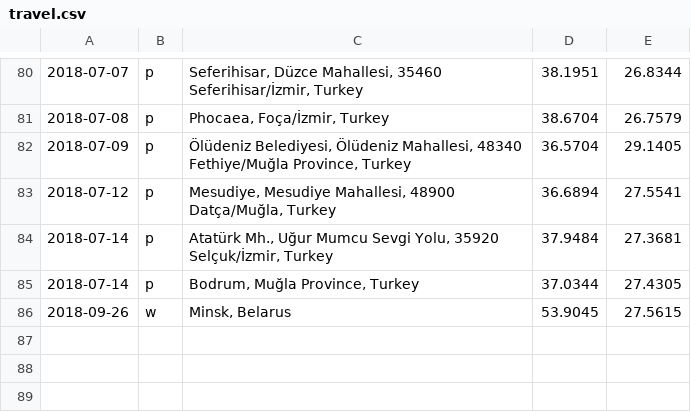
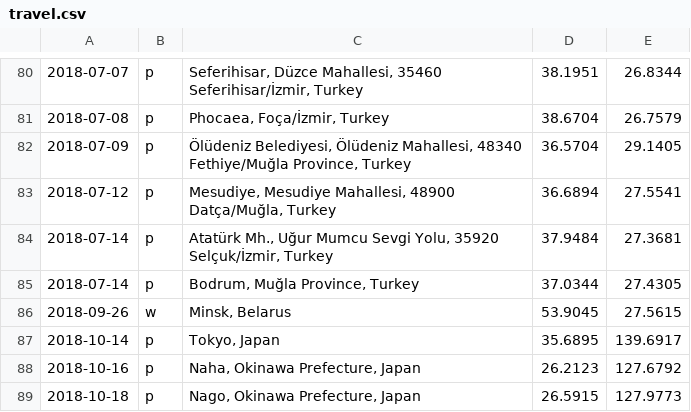
Before and after one commit to calmh/travel, a CSV file: travel.csv, drawn as a sheet; only a part is shown, gaps mark what is left out; the diff names each change by its address in the sheet, - before the commit and + after, or states it on an @@ line.

Commit message:
Japan

```diff
--- a/travel.csv
+++ b/travel.csv
+row 87: 2018-10-14 | p | Tokyo, Japan | 35.6895 | 139.6917
+row 88: 2018-10-16 | p | Naha, Okinawa Prefecture, Japan | 26.2123 | 127.6792
+row 89: 2018-10-18 | p | Nago, Okinawa Prefecture, Japan | 26.5915 | 127.9773
```
Also changed, not shown: 2 other files.
